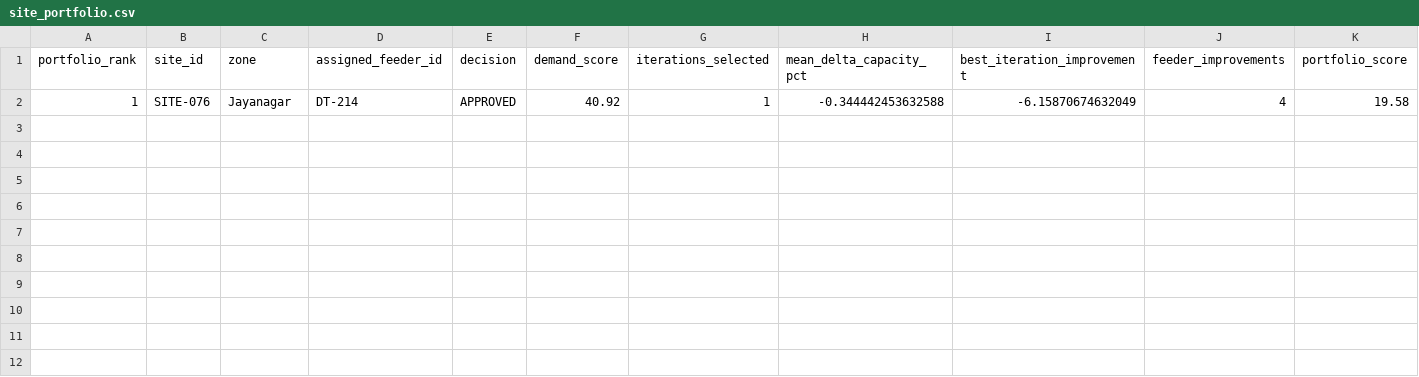
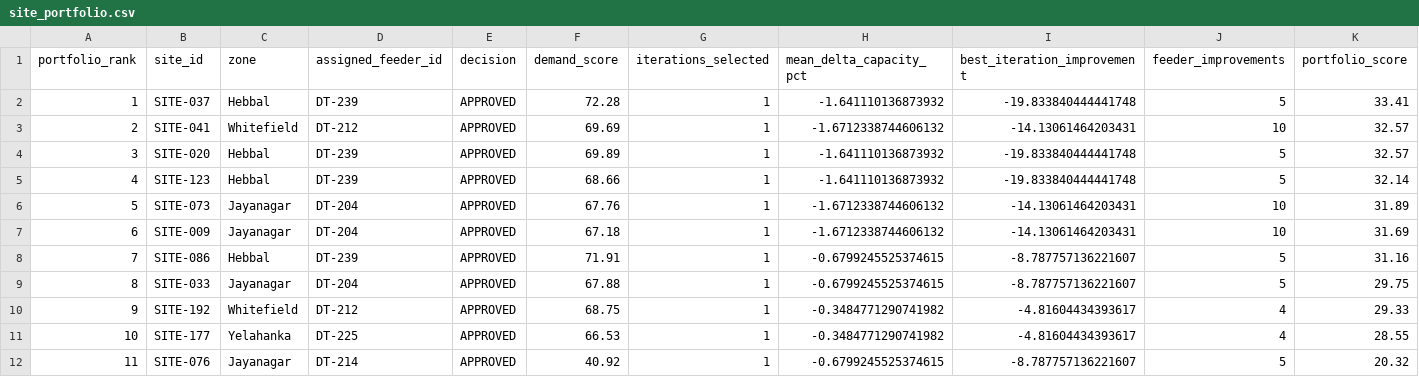
Before and after one commit to ananyactrl/FeederSafe, a CSV file: data/processed/site_portfolio.csv, drawn as a sheet; only a part is shown; rows hold the shown columns only; the diff names each change by its address in the sheet, - before the commit and + after, or states it on an @@ line.

Commit message:
fixed feeder pipeline

```diff
--- a/data/processed/site_portfolio.csv
+++ b/data/processed/site_portfolio.csv
-B2 (site_id): SITE-076
+B2 (site_id): SITE-037
-C2 (zone): Jayanagar
+C2 (zone): Hebbal
-D2 (assigned_feeder_id): DT-214
+D2 (assigned_feeder_id): DT-239
-F2 (demand_score): 40.92
+F2 (demand_score): 72.28
-H2 (mean_delta_capacity_pct): -0.344442453632588
+H2 (mean_delta_capacity_pct): -1.641110136873932
-I2 (best_iteration_improvement): -6.15870674632049
+I2 (best_iteration_improvement): -19.833840444441748
-J2 (feeder_improvements): 4
+J2 (feeder_improvements): 5
-K2 (portfolio_score): 19.58
+K2 (portfolio_score): 33.41
+row 3: 2 | SITE-041 | Whitefield | DT-212 | APPROVED | 69.69 | 1 | -1.6712338744606132 | -14.13061464203431 | 10 | 32.57
+row 4: 3 | SITE-020 | Hebbal | DT-239 | APPROVED | 69.89 | 1 | -1.641110136873932 | -19.833840444441748 | 5 | 32.57
+row 5: 4 | SITE-123 | Hebbal | DT-239 | APPROVED | 68.66 | 1 | -1.641110136873932 | -19.833840444441748 | 5 | 32.14
+row 6: 5 | SITE-073 | Jayanagar | DT-204 | APPROVED | 67.76 | 1 | -1.6712338744606132 | -14.13061464203431 | 10 | 31.89
+row 7: 6 | SITE-009 | Jayanagar | DT-204 | APPROVED | 67.18 | 1 | -1.6712338744606132 | -14.13061464203431 | 10 | 31.69
+row 8: 7 | SITE-086 | Hebbal | DT-239 | APPROVED | 71.91 | 1 | -0.6799245525374615 | -8.787757136221607 | 5 | 31.16
+row 9: 8 | SITE-033 | Jayanagar | DT-204 | APPROVED | 67.88 | 1 | -0.6799245525374615 | -8.787757136221607 | 5 | 29.75
+row 10: 9 | SITE-192 | Whitefield | DT-212 | APPROVED | 68.75 | 1 | -0.3484771290741982 | -4.81604434393617 | 4 | 29.33
+row 11: 10 | SITE-177 | Yelahanka | DT-225 | APPROVED | 66.53 | 1 | -0.3484771290741982 | -4.81604434393617 | 4 | 28.55
+row 12: 11 | SITE-076 | Jayanagar | DT-214 | APPROVED | 40.92 | 1 | -0.6799245525374615 | -8.787757136221607 | 5 | 20.32
```
Also changed, not shown: data/processed/site_results.csv, 4 other files.
